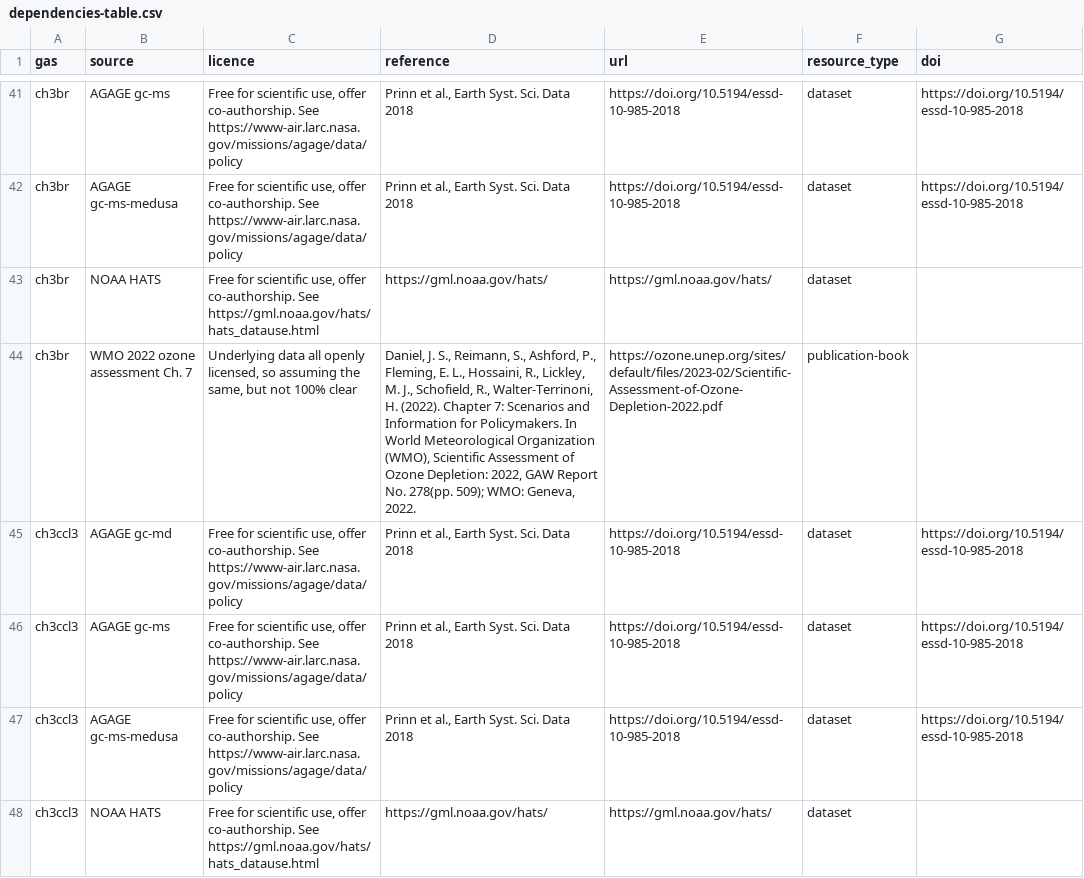
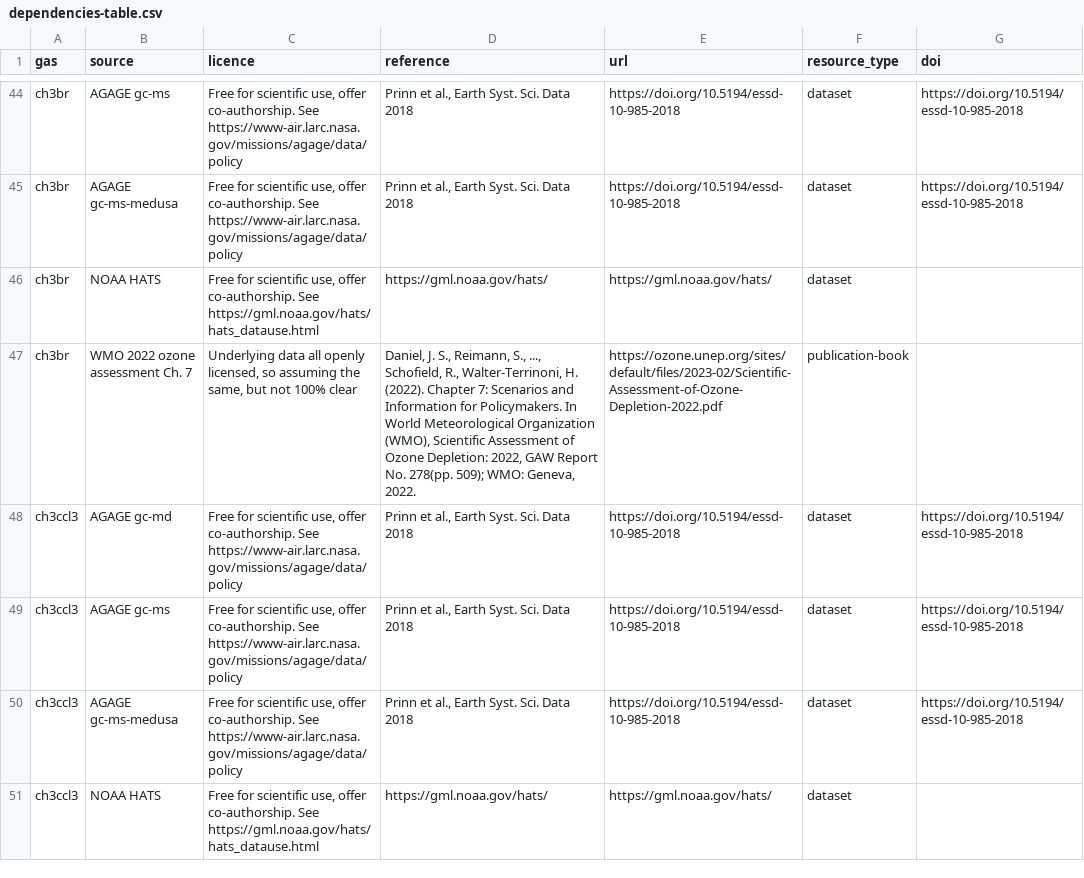
Before and after one commit to climate-resource/CMIP-GHG-Concentration-Generation, a CSV file: dependencies-table.csv, drawn as a sheet; only a part is shown, gaps mark what is left out; the diff covers the shown part only.

```diff
--- a/dependencies-table.csv
+++ b/dependencies-table.csv
@@ -43,3 +46,3 @@ ch3br,AGAGE gc-ms-medusa,"Free for scientific use, offer co-authorship. See http
 ch3br,NOAA HATS,"Free for scientific use, offer co-authorship. See https://gml.noaa.gov/hats/hats_datause.html",https://gml.noaa.gov/hats/,https://gml.noaa.gov/hats/,dataset,
-ch3br,WMO 2022 ozone assessment Ch. 7,"Underlying data all openly licensed, so assuming the same, but not 100% clear","Daniel, J. S., Reimann, S., Ashford, P., Fleming, E. L., Hossaini, R., Lickley, M. J., Schofield, R., Walter-Terrinoni, H. (2022). Chapter 7: Scenarios and Information for Policymakers. In World Meteorological Organization (WMO), Scientific Assessment of Ozone Depletion: 2022, GAW Report No. 278(pp. 509); WMO: Geneva, 2022.",https://ozone.unep.org/sites/default/files/2023-02/Scientific-Assessment-of-Ozone-Depletion-2022.pdf,publication-book,
+ch3br,WMO 2022 ozone assessment Ch. 7,"Underlying data all openly licensed, so assuming the same, but not 100% clear","Daniel, J. S., Reimann, S., ..., Schofield, R., Walter-Terrinoni, H. (2022). Chapter 7: Scenarios and Information for Policymakers. In World Meteorological Organization (WMO), Scientific Assessment of Ozone Depletion: 2022, GAW Report No. 278(pp. 509); WMO: Geneva, 2022.",https://ozone.unep.org/sites/default/files/2023-02/Scientific-Assessment-of-Ozone-Depletion-2022.pdf,publication-book,
 ch3ccl3,AGAGE gc-md,"Free for scientific use, offer co-authorship. See https://www-air.larc.nasa.gov/missions/agage/data/policy","Prinn et al., Earth Syst. Sci. Data 2018",https://doi.org/10.5194/essd-10-985-2018,dataset,https://doi.org/10.5194/essd-10-985-2018
```
Also changed, not shown: 3 added rows and 14 edited cells elsewhere in this file, 6 other files.
